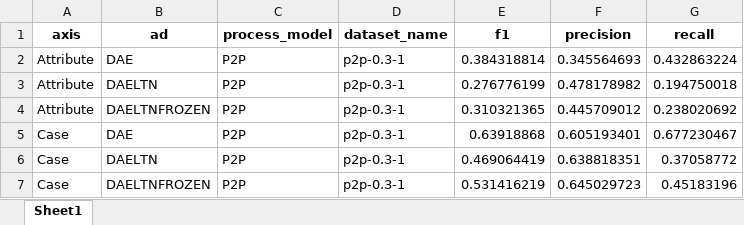
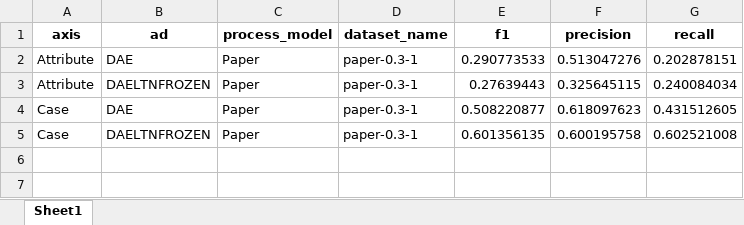
Before and after one commit to DevashishX/LTNcoder, an Excel workbook: .out/plots/isj-2019/table.xlsx, sheet Sheet1, drawn as a sheet; values as stored, in another font and other column widths than the file's, no borders; removed rows and columns are numbered as before the commit, all else as after; the diff names each change by its address in the sheet, - before the commit and + after, or states it on an @@ line.

```diff
--- a/.out/plots/isj-2019/table.xlsx (sheet Sheet1)
+++ b/.out/plots/isj-2019/table.xlsx (sheet Sheet1)
-C2 (process_model): P2P
+C2 (process_model): Paper
-D2 (dataset_name): p2p-0.3-1
+D2 (dataset_name): paper-0.3-1
-E2 (f1): 0.384318814
+E2 (f1): 0.290773533
-F2 (precision): 0.345564693
+F2 (precision): 0.513047276
-G2 (recall): 0.432863224
+G2 (recall): 0.202878151
-row 3: Attribute | DAELTN | P2P | p2p-0.3-1 | 0.276776199 | 0.478178982 | 0.194750018
-C3:C4 (process_model): P2P
+C3:C4 (process_model): Paper
-D3:D4 (dataset_name): p2p-0.3-1
+D3:D4 (dataset_name): paper-0.3-1
-E3 (f1): 0.310321365
+E3 (f1): 0.27639443
-F3 (precision): 0.445709012
+F3 (precision): 0.325645115
-G3 (recall): 0.238020692
+G3 (recall): 0.240084034
-E4 (f1): 0.63918868
+E4 (f1): 0.508220877
-F4 (precision): 0.605193401
+F4 (precision): 0.618097623
-G4 (recall): 0.677230467
+G4 (recall): 0.431512605
-row 6: Case | DAELTN | P2P | p2p-0.3-1 | 0.469064419 | 0.638818351 | 0.37058772
-C5 (process_model): P2P
+C5 (process_model): Paper
-D5 (dataset_name): p2p-0.3-1
+D5 (dataset_name): paper-0.3-1
-E5 (f1): 0.531416219
+E5 (f1): 0.601356135
-F5 (precision): 0.645029723
+F5 (precision): 0.600195758
-G5 (recall): 0.45183196
+G5 (recall): 0.602521008
```
Also changed, not shown: 20 other files.
